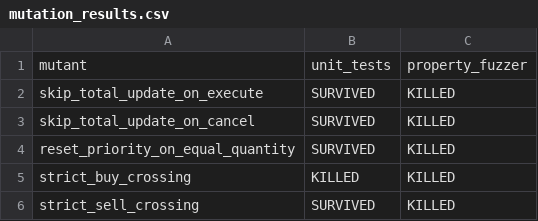
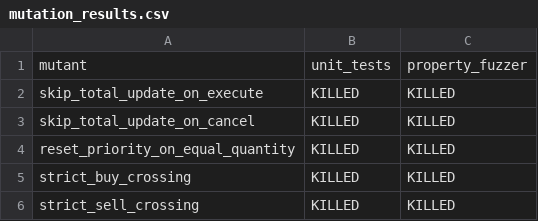
Before and after one commit to dddtjhhb/cpp-order-book, a CSV file: docs/testing/mutation_results.csv, drawn as a sheet.

```diff
--- a/docs/testing/mutation_results.csv
+++ b/docs/testing/mutation_results.csv
@@ -1,6 +1,6 @@
 mutant,unit_tests,property_fuzzer
-skip_total_update_on_execute,SURVIVED,KILLED
-skip_total_update_on_cancel,SURVIVED,KILLED
-reset_priority_on_equal_quantity,SURVIVED,KILLED
+skip_total_update_on_execute,KILLED,KILLED
+skip_total_update_on_cancel,KILLED,KILLED
+reset_priority_on_equal_quantity,KILLED,KILLED
 strict_buy_crossing,KILLED,KILLED
-strict_sell_crossing,SURVIVED,KILLED
+strict_sell_crossing,KILLED,KILLED
```
Also changed, not shown: 17 other files.
